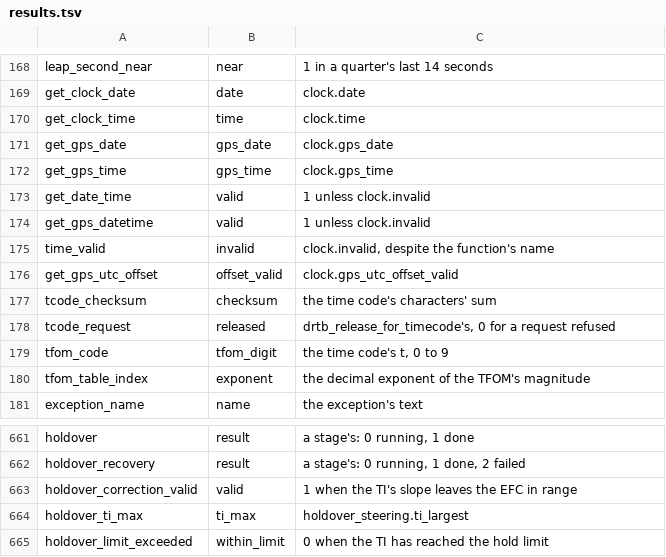
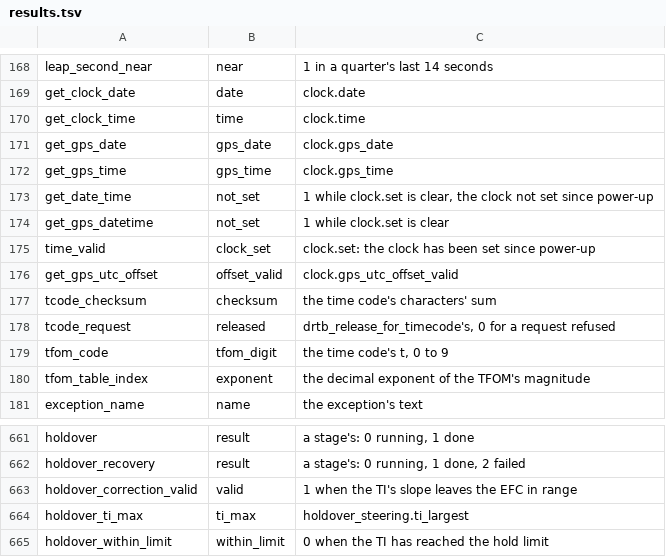
Before and after one commit to charlieh0tel/smartclock, a TSV file: tools/ghidra/names/results.tsv, drawn as a sheet; only a part is shown, gaps mark what is left out.

Commit message:
Name clock.set, holdover_within_limit and the bridges' registers
clock +0x2f is set, as its writers show: set_timedate sets it and
clock_init clears it, and get_date_time returns 1 while it is clear.
holdover_limit_exceeded, which returns 1 within the limit, is
holdover_within_limit.  The bridges' result registers and condition
codes are bridge_result_* and bridge_ccr, so the hand-written C names
no __ghidra_ variable, and one cpu.h macro, CPU_CALLERS_REGISTER,
reads a register as the caller left it in place of four hand-made
asm reads; quirks.md lists the reads.

```diff
--- a/tools/ghidra/names/results.tsv
+++ b/tools/ghidra/names/results.tsv
@@ -172,5 +172,5 @@ get_gps_date	gps_date	clock.gps_date
 get_gps_time	gps_time	clock.gps_time
-get_date_time	valid	1 unless clock.invalid
-get_gps_datetime	valid	1 unless clock.invalid
-time_valid	invalid	clock.invalid, despite the function's name
+get_date_time	not_set	1 while clock.set is clear, the clock not set since power-up
+get_gps_datetime	not_set	1 while clock.set is clear
+time_valid	clock_set	clock.set: the clock has been set since power-up
 get_gps_utc_offset	offset_valid	clock.gps_utc_offset_valid
@@ -664,2 +664,2 @@ holdover_correction_valid	valid	1 when the TI's slope leaves the EFC in range
 holdover_ti_max	ti_max	holdover_steering.ti_largest
-holdover_limit_exceeded	within_limit	0 when the TI has reached the hold limit
+holdover_within_limit	within_limit	0 when the TI has reached the hold limit
```
Also changed, not shown: tools/ghidra/names/modules.tsv, tools/ghidra/names/z3805a-3543b.tsv, 18 other files.
